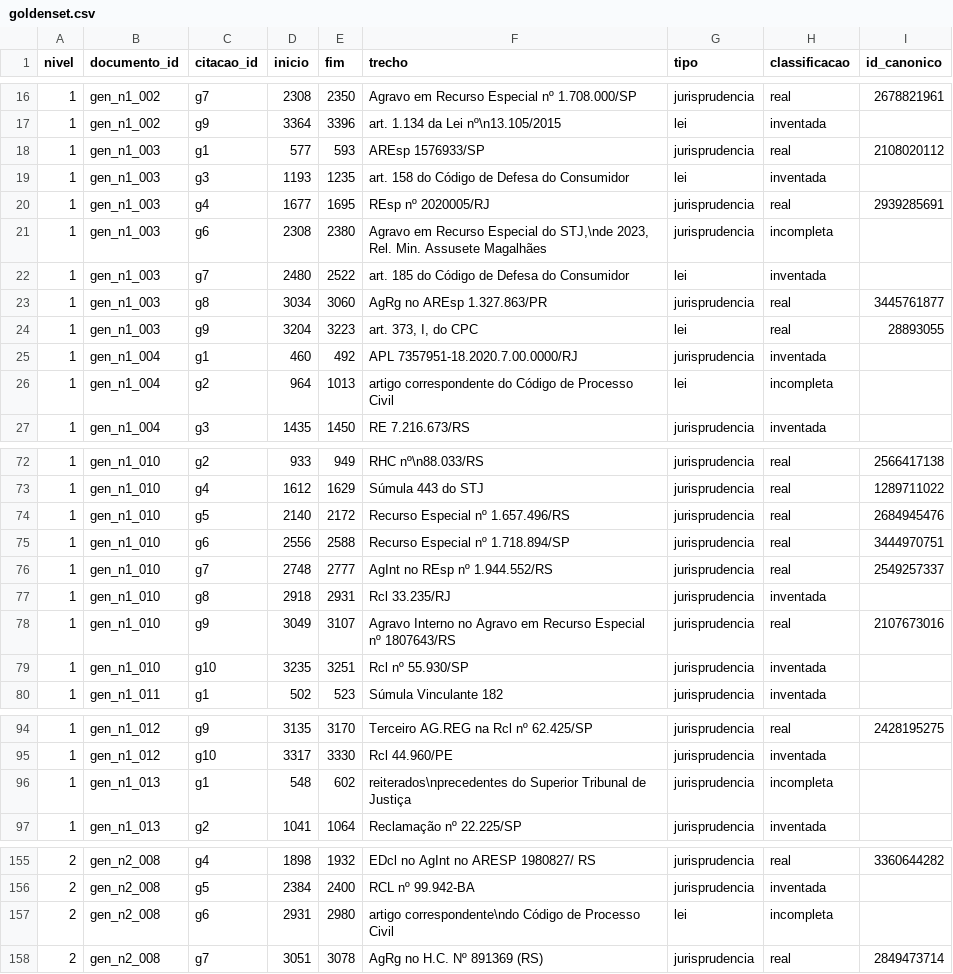
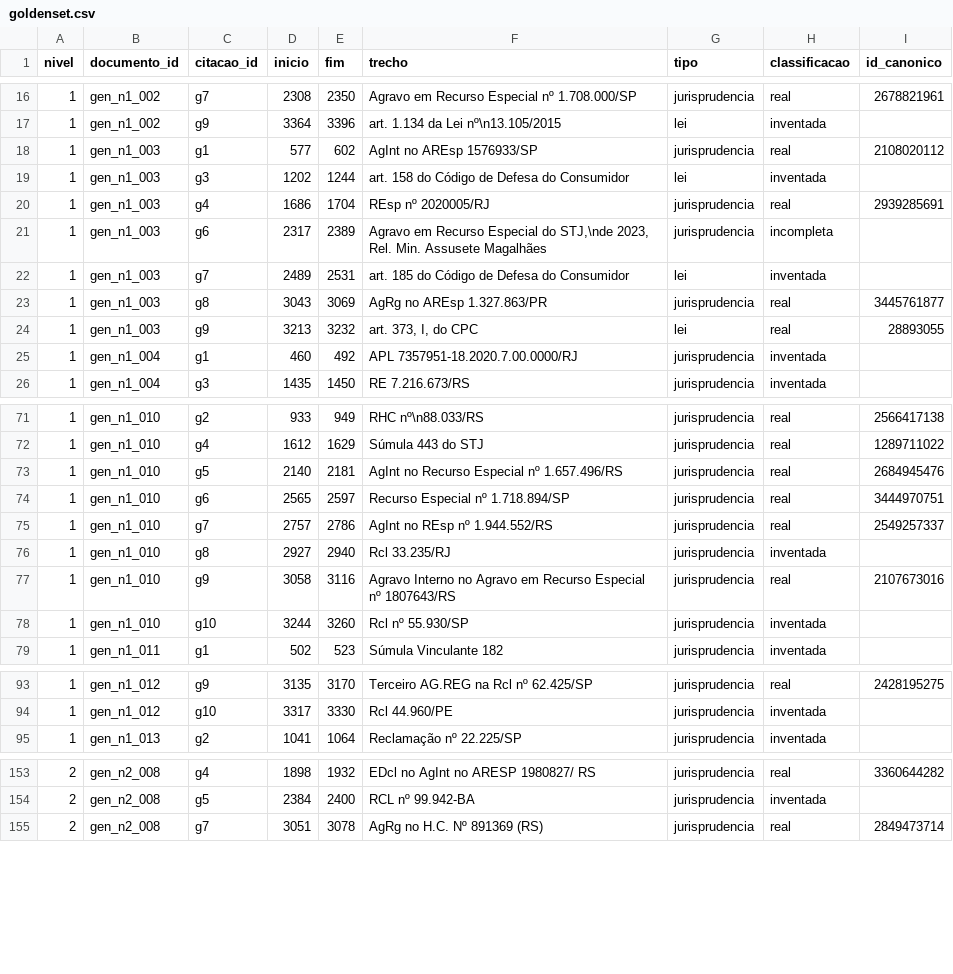
Before and after one commit to alexoliveiramartins/desafio-jusbrasil-bracis, a CSV file: data/goldenset.csv, drawn as a sheet; only a part is shown, gaps mark what is left out; the diff covers the shown part only.

```diff
--- a/data/goldenset.csv
+++ b/data/goldenset.csv
@@ -17,11 +17,10 @@ nivel,documento_id,citacao_id,inicio,fim,trecho,tipo,classificacao,id_canonico
 1,gen_n1_002,g9,3364,3396,art. 1.134 da Lei nº\n13.105/2015,lei,inventada,
-1,gen_n1_003,g1,577,593,AREsp 1576933/SP,jurisprudencia,real,2108020112
-1,gen_n1_003,g3,1193,1235,art. 158 do Código de Defesa do Consumidor,lei,inventada,
-1,gen_n1_003,g4,1677,1695,REsp nº 2020005/RJ,jurisprudencia,real,2939285691
-1,gen_n1_003,g6,2308,2380,"Agravo em Recurso Especial do STJ,\nde 2023, Rel. Min. Assusete Magalhães",jurisprudencia,incompleta,
-1,gen_n1_003,g7,2480,2522,art. 185 do Código de Defesa do Consumidor,lei,inventada,
-1,gen_n1_003,g8,3034,3060,AgRg no AREsp 1.327.863/PR,jurisprudencia,real,3445761877
-1,gen_n1_003,g9,3204,3223,"art. 373, I, do CPC",lei,real,28893055
+1,gen_n1_003,g1,577,602,AgInt no AREsp 1576933/SP,jurisprudencia,real,2108020112
+1,gen_n1_003,g3,1202,1244,art. 158 do Código de Defesa do Consumidor,lei,inventada,
+1,gen_n1_003,g4,1686,1704,REsp nº 2020005/RJ,jurisprudencia,real,2939285691
+1,gen_n1_003,g6,2317,2389,"Agravo em Recurso Especial do STJ,\nde 2023, Rel. Min. Assusete Magalhães",jurisprudencia,incompleta,
+1,gen_n1_003,g7,2489,2531,art. 185 do Código de Defesa do Consumidor,lei,inventada,
+1,gen_n1_003,g8,3043,3069,AgRg no AREsp 1.327.863/PR,jurisprudencia,real,3445761877
+1,gen_n1_003,g9,3213,3232,"art. 373, I, do CPC",lei,real,28893055
 1,gen_n1_004,g1,460,492,APL 7357951-18.2020.7.00.0000/RJ,jurisprudencia,inventada,
-1,gen_n1_004,g2,964,1013,artigo correspondente do Código de Processo Civil,lei,incompleta,
 1,gen_n1_004,g3,1435,1450,RE 7.216.673/RS,jurisprudencia,inventada,
@@ -73,8 +72,8 @@ nivel,documento_id,citacao_id,inicio,fim,trecho,tipo,classificacao,id_canonico
 1,gen_n1_010,g4,1612,1629,Súmula 443 do STJ,jurisprudencia,real,1289711022
-1,gen_n1_010,g5,2140,2172,Recurso Especial nº 1.657.496/RS,jurisprudencia,real,2684945476
-1,gen_n1_010,g6,2556,2588,Recurso Especial nº 1.718.894/SP,jurisprudencia,real,3444970751
-1,gen_n1_010,g7,2748,2777,AgInt no REsp nº 1.944.552/RS,jurisprudencia,real,2549257337
-1,gen_n1_010,g8,2918,2931,Rcl 33.235/RJ,jurisprudencia,inventada,
-1,gen_n1_010,g9,3049,3107,Agravo Interno no Agravo em Recurso Especial nº 1807643/RS,jurisprudencia,real,2107673016
-1,gen_n1_010,g10,3235,3251,Rcl nº 55.930/SP,jurisprudencia,inventada,
+1,gen_n1_010,g5,2140,2181,AgInt no Recurso Especial nº 1.657.496/RS,jurisprudencia,real,2684945476
+1,gen_n1_010,g6,2565,2597,Recurso Especial nº 1.718.894/SP,jurisprudencia,real,3444970751
+1,gen_n1_010,g7,2757,2786,AgInt no REsp nº 1.944.552/RS,jurisprudencia,real,2549257337
+1,gen_n1_010,g8,2927,2940,Rcl 33.235/RJ,jurisprudencia,inventada,
+1,gen_n1_010,g9,3058,3116,Agravo Interno no Agravo em Recurso Especial nº 1807643/RS,jurisprudencia,real,2107673016
+1,gen_n1_010,g10,3244,3260,Rcl nº 55.930/SP,jurisprudencia,inventada,
 1,gen_n1_011,g1,502,523,Súmula Vinculante 182,jurisprudencia,inventada,
@@ -95,3 +94,2 @@ nivel,documento_id,citacao_id,inicio,fim,trecho,tipo,classificacao,id_canonico
 1,gen_n1_012,g10,3317,3330,Rcl 44.960/PE,jurisprudencia,inventada,
-1,gen_n1_013,g1,548,602,reiterados\nprecedentes do Superior Tribunal de Justiça,jurisprudencia,incompleta,
 1,gen_n1_013,g2,1041,1064,Reclamação nº 22.225/SP,jurisprudencia,inventada,
@@ -156,3 +154,2 @@ nivel,documento_id,citacao_id,inicio,fim,trecho,tipo,classificacao,id_canonico
 2,gen_n2_008,g5,2384,2400,RCL nº 99.942-BA,jurisprudencia,inventada,
-2,gen_n2_008,g6,2931,2980,artigo correspondente\ndo Código de Processo Civil,lei,incompleta,
 2,gen_n2_008,g7,3051,3078,AgRg no H.C. Nº 891369 (RS),jurisprudencia,real,2849473714
```
Also changed, not shown: 3 edited cells elsewhere in this file, 41 other files.
